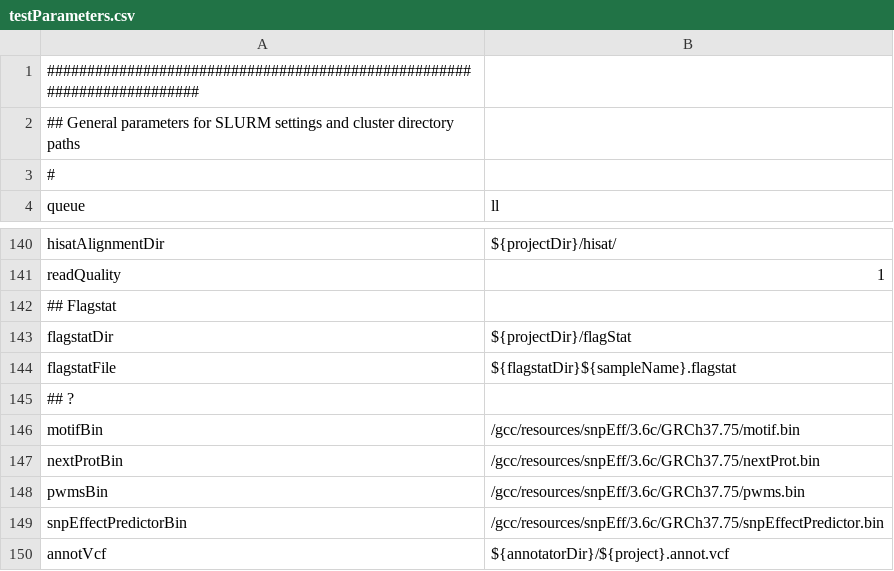
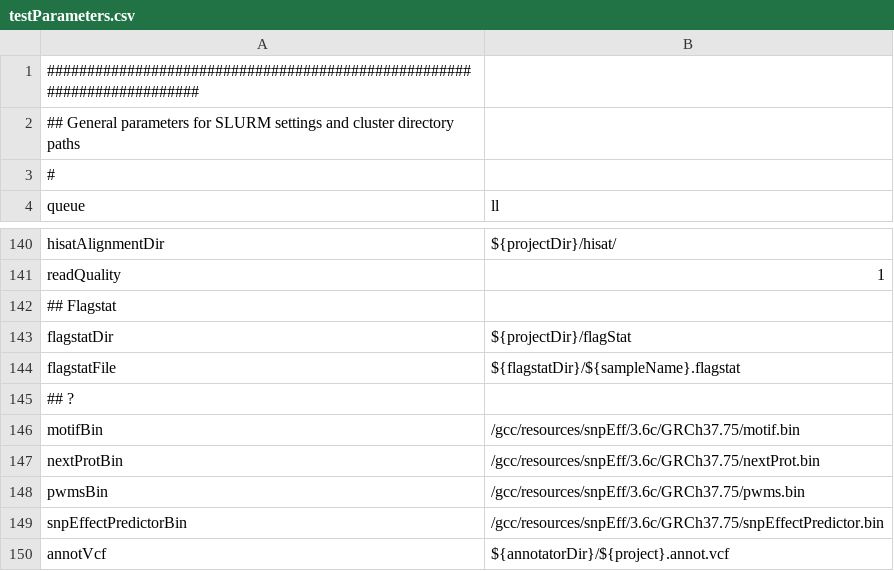
Before and after one commit to molgenis/molgenis-pipelines, a CSV file: compute5/Public_RNA-seq_genotypeCalling/testParameters.csv, drawn as a sheet; only a part is shown, gaps mark what is left out.

```diff
--- a/compute5/Public_RNA-seq_genotypeCalling/testParameters.csv
+++ b/compute5/Public_RNA-seq_genotypeCalling/testParameters.csv
@@ -143,3 +143,3 @@ readQuality,1
 flagstatDir,${projectDir}/flagStat
-flagstatFile,${flagstatDir}${sampleName}.flagstat
+flagstatFile,${flagstatDir}/${sampleName}.flagstat
 ## ?
```
Also changed, not shown: compute5/PROseq/parameters.csv, 8 other files.
